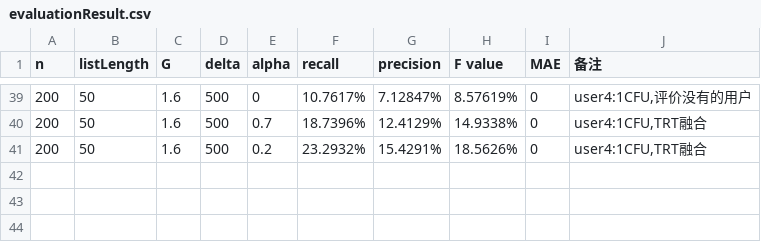
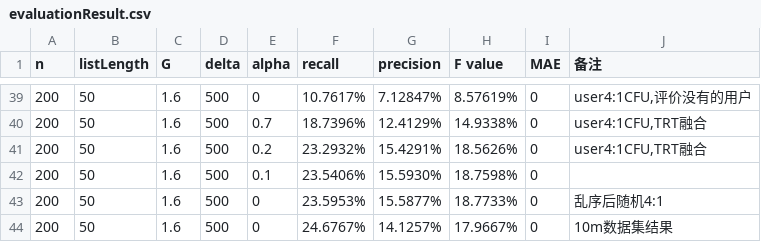
Before and after one commit to AlohaWorld/TR, a CSV file: TRT/evaluation/evaluationResult.csv, drawn as a sheet; only a part is shown, gaps mark what is left out; the diff names each change by its address in the sheet, - before the commit and + after, or states it on an @@ line.

```diff
--- a/TRT/evaluation/evaluationResult.csv
+++ b/TRT/evaluation/evaluationResult.csv
+row 42: 200 | 50 | 1.6 | 500 | 0.1 | 23.5406% | 15.5930% | 18.7598% | 0
+row 43: 200 | 50 | 1.6 | 500 | 0 | 23.5953% | 15.5877% | 18.7733% | 0 | 乱序后随机4:1
+row 44: 200 | 50 | 1.6 | 500 | 0 | 24.6767% | 14.1257% | 17.9667% | 0 | 10m数据集结果
```
Also changed, not shown: 7 other files.
